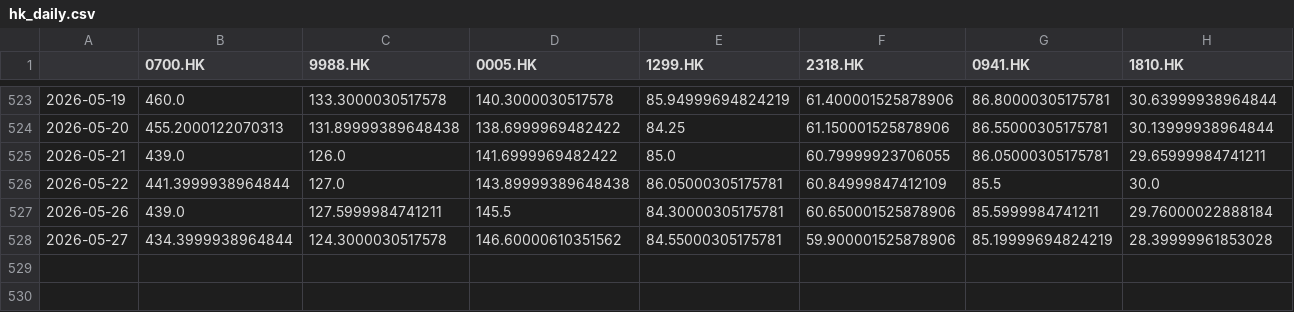
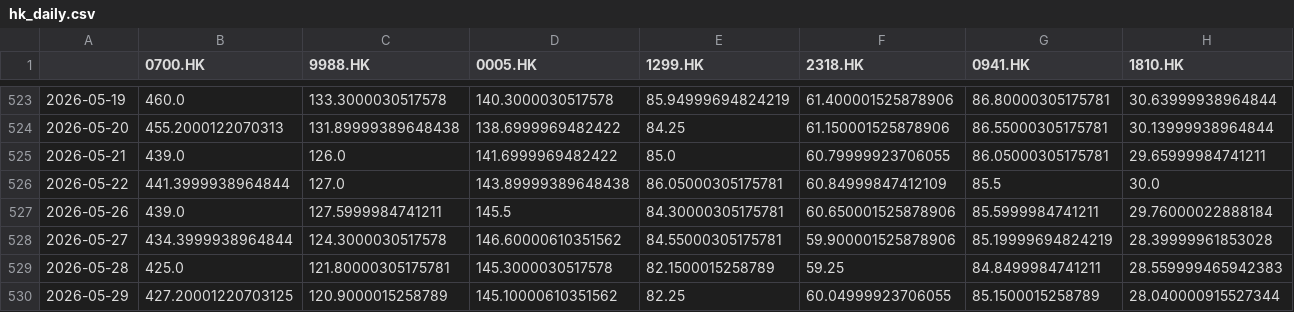
Before and after one commit to OzarkCrypto/global-screener, a CSV file: data/hk_daily.csv, drawn as a sheet; only a part is shown, gaps mark what is left out; rows hold the shown columns only; the diff names each change by its address in the sheet, - before the commit and + after, or states it on an @@ line.

```diff
--- a/data/hk_daily.csv
+++ b/data/hk_daily.csv
+row 529: 2026-05-28 | 425.0 | 121.80000305175781 | 145.3000030517578 | 82.1500015258789 | 59.25 | 84.8499984741211 | 28.559999465942383
+row 530: 2026-05-29 | 427.20001220703125 | 120.9000015258789 | 145.10000610351562 | 82.25 | 60.04999923706055 | 85.1500015258789 | 28.040000915527344
```
Also changed, not shown: data/de_daily.csv, data/jp_daily.csv, 3 other files.
